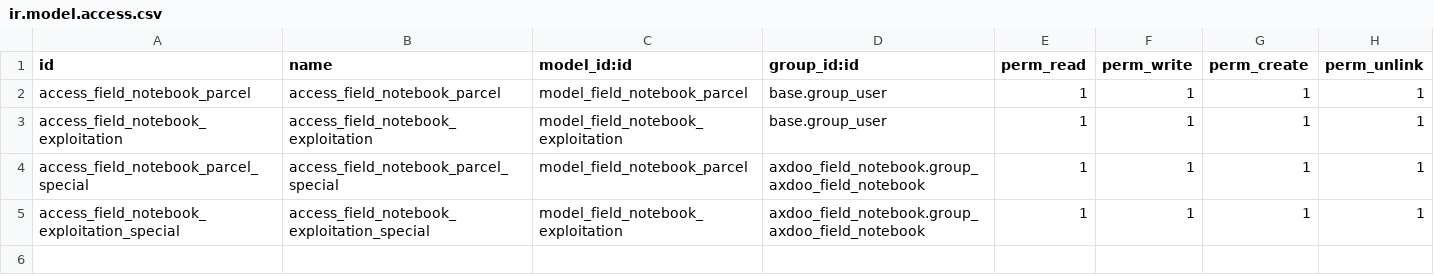
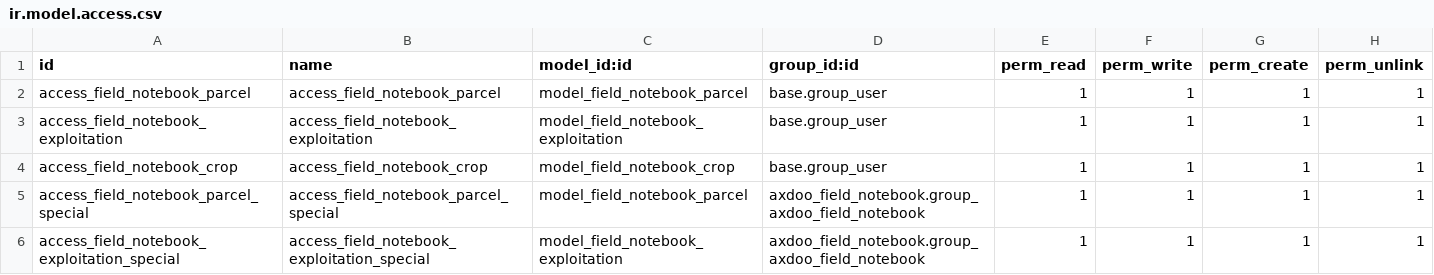
Before and after one commit to pablomil2000/axdoo-agriculture, a CSV file: axdoo_field_notebook/security/ir.model.access.csv, drawn as a sheet.

Commit message:
add crop to main menu

```diff
--- a/axdoo_field_notebook/security/ir.model.access.csv
+++ b/axdoo_field_notebook/security/ir.model.access.csv
@@ -3,2 +3,3 @@ access_field_notebook_parcel,access_field_notebook_parcel,model_field_notebook_p
 access_field_notebook_exploitation,access_field_notebook_exploitation,model_field_notebook_exploitation,base.group_user,1,1,1,1
+access_field_notebook_crop,access_field_notebook_crop,model_field_notebook_crop,base.group_user,1,1,1,1
 access_field_notebook_parcel_special,access_field_notebook_parcel_special,model_field_notebook_parcel,axdoo_field_notebook.group_axdoo_field_notebook,1,1,1,1
```
Also changed, not shown: 14 other files.
